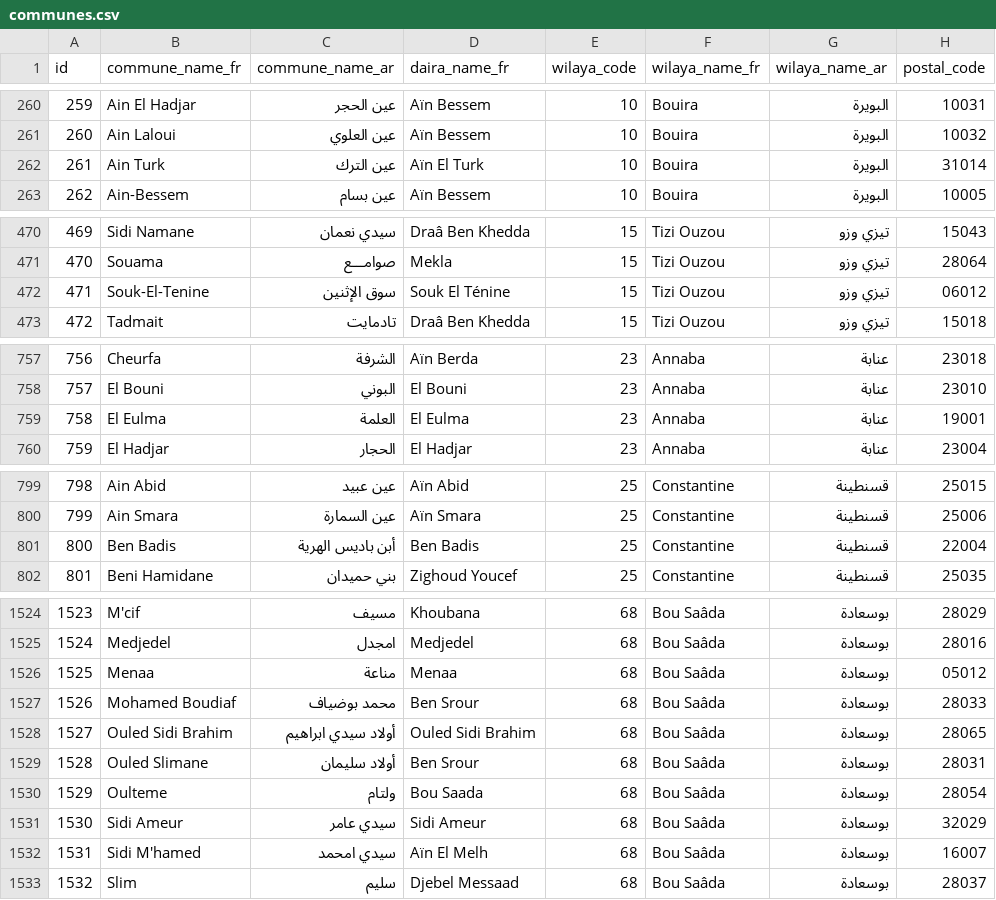
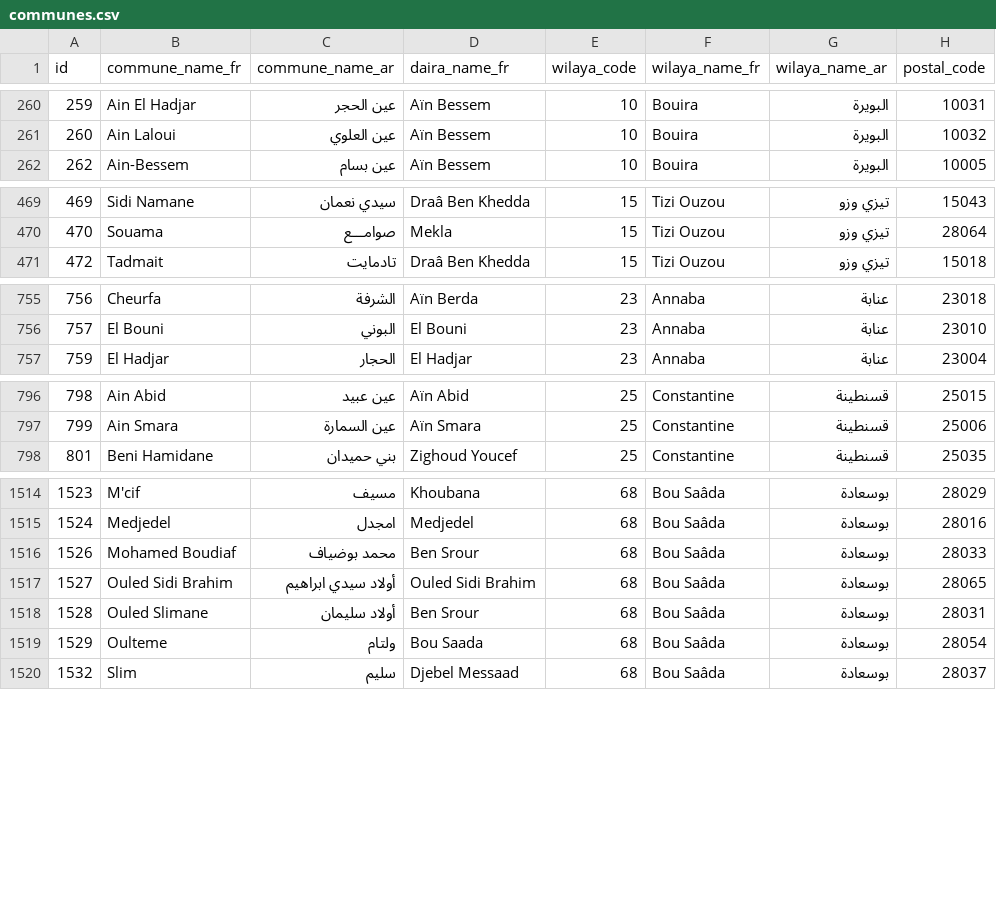
Before and after one commit to yasserstudio/geoalgeria, a CSV file: packages/dataset/data/ecommerce/communes.csv, drawn as a sheet; only a part is shown, gaps mark what is left out; the diff covers the shown part only.

Commit message:
feat: add @geoalgeria/jeunesse + fix flagship commune data & nodenext types
Add @geoalgeria/jeunesse v1.0.0 — 2,076 youth & sports institutions from the
Ministère de la Jeunesse (9 official types, 50 wilayas, all geocoded), shipped as
JSON/CSV/GeoJSON with typed loaders. The build trusts the ministry's commune→wilaya
join, repairs transposed and sign-dropped coordinates (133 longitude signs restored
via flagship per-wilaya bboxes), drops 2 placeholder coords, and fails loudly on a
count collapse or unknown type. Registered in validate-packages.mjs and announce.js.

geoalgeria (patch, via changeset):
- Remove 13 duplicate commune records each listed under two wilayas — a commune's
  real entry plus a copy mislabeled under an unrelated wilaya (e.g. Oran's Aïn El
  Türk also under Bouira) — plus the 9 phantom dairas they created. Cascaded across
  all representations (split JSON, algeria.json, ecommerce json/csv/sql, csv, geojson,
  full.sql) and the per-wilaya counts. Communes 1,541 -> 1,528, dairas 564 -> 555.
  8 further code_commune collisions involving distinct communes are flagged for an
  authoritative ONS-sourced reconciliation.
- Fix types/index.d.ts to compile under strict nodenext: public types now live in a
  declare-namespace that merges with the value, resolving the export = / TS2309
  conflict. Reach them as geo.Wilaya.
- types-first exports ordering.
- Update commune/daira counts across docs/metadata (official 1,541 figure kept with a
  shipped-1,528 clarifier).

```diff
--- a/packages/dataset/data/ecommerce/communes.csv
+++ b/packages/dataset/data/ecommerce/communes.csv
@@ -261,3 +261,2 @@ id,commune_name_fr,commune_name_ar,daira_name_fr,wilaya_code,wilaya_name_fr,wila
 260,Ain Laloui,عين العلوي,Aïn Bessem,10,Bouira,البويرة,10032
-261,Ain Turk,عين الترك,Aïn El Turk,10,Bouira,البويرة,31014
 262,Ain-Bessem,عين بسام,Aïn Bessem,10,Bouira,البويرة,10005
@@ -471,3 +470,2 @@ id,commune_name_fr,commune_name_ar,daira_name_fr,wilaya_code,wilaya_name_fr,wila
 470,Souama,صوامـــع,Mekla,15,Tizi Ouzou,تيزي وزو,28064
-471,Souk-El-Tenine,سوق الإثنين,Souk El Ténine,15,Tizi Ouzou,تيزي وزو,06012
 472,Tadmait,تادمايت,Draâ Ben Khedda,15,Tizi Ouzou,تيزي وزو,15018
@@ -758,3 +756,2 @@ id,commune_name_fr,commune_name_ar,daira_name_fr,wilaya_code,wilaya_name_fr,wila
 757,El Bouni,البوني,El Bouni,23,Annaba,عنابة,23010
-758,El Eulma,العلمة,El Eulma,23,Annaba,عنابة,19001
 759,El Hadjar,الحجار,El Hadjar,23,Annaba,عنابة,23004
@@ -800,3 +797,2 @@ id,commune_name_fr,commune_name_ar,daira_name_fr,wilaya_code,wilaya_name_fr,wila
 799,Ain Smara,عين السمارة,Aïn Smara,25,Constantine,قسنطينة,25006
-800,Ben Badis,أبن باديس الهرية,Ben Badis,25,Constantine,قسنطينة,22004
 801,Beni Hamidane,بني حميدان,Zighoud Youcef,25,Constantine,قسنطينة,25035
@@ -1525,3 +1515,2 @@ id,commune_name_fr,commune_name_ar,daira_name_fr,wilaya_code,wilaya_name_fr,wila
 1524,Medjedel,امجدل,Medjedel,68,Bou Saâda,بوسعادة,28016
-1525,Menaa,مناعة,Menaa,68,Bou Saâda,بوسعادة,05012
 1526,Mohamed Boudiaf,محمد بوضياف,Ben Srour,68,Bou Saâda,بوسعادة,28033
@@ -1530,4 +1519,2 @@ id,commune_name_fr,commune_name_ar,daira_name_fr,wilaya_code,wilaya_name_fr,wila
 1529,Oulteme,ولتام,Bou Saada,68,Bou Saâda,بوسعادة,28054
-1530,Sidi Ameur,سيدي عامر,Sidi Ameur,68,Bou Saâda,بوسعادة,32029
-1531,Sidi M'hamed,سيدي امحمد,Aïn El Melh,68,Bou Saâda,بوسعادة,16007
 1532,Slim,سليم,Djebel Messaad,68,Bou Saâda,بوسعادة,28037
```
Also changed, not shown: 6 removed rows elsewhere in this file, packages/dataset/data/csv/communes.csv, 30 other files.
